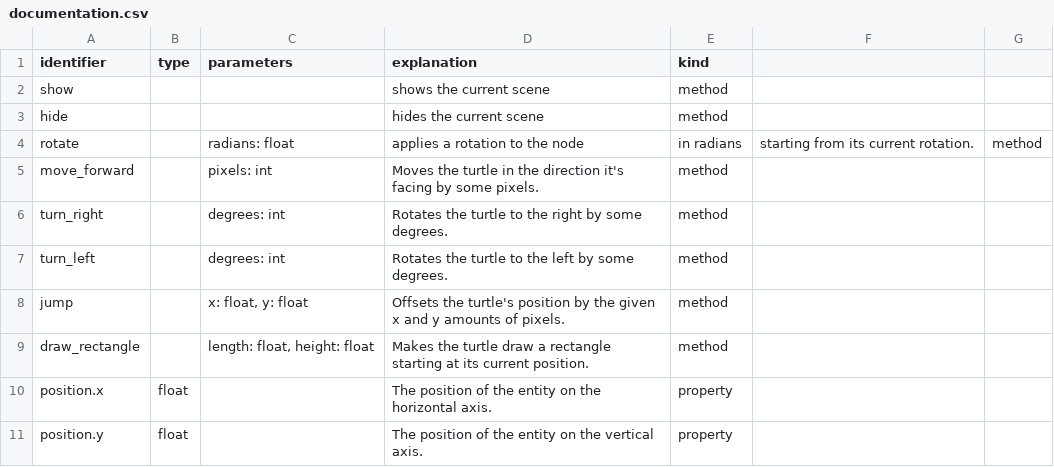
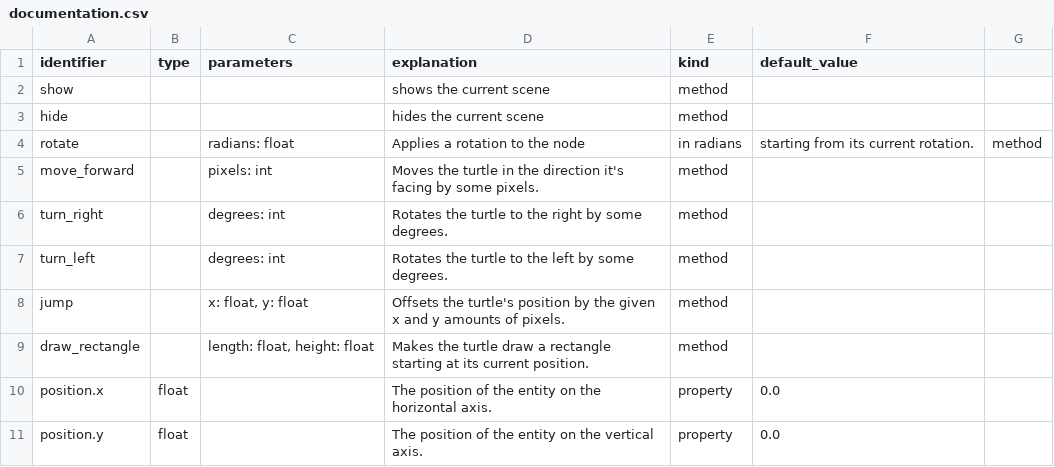
Before and after one commit to GDQuest/learn-gdscript, a CSV file: course/documentation.csv, drawn as a sheet; the diff names each change by its address in the sheet, - before the commit and + after, or states it on an @@ line.

```diff
--- a/course/documentation.csv
+++ b/course/documentation.csv
-F1: (empty)
+F1: default_value
-D4 (explanation): applies a rotation to the node
+D4 (explanation): Applies a rotation to the node
-F10:F11 (default_value): (empty)
+F10:F11 (default_value): 0.0
```
Also changed, not shown: 4 other files.
